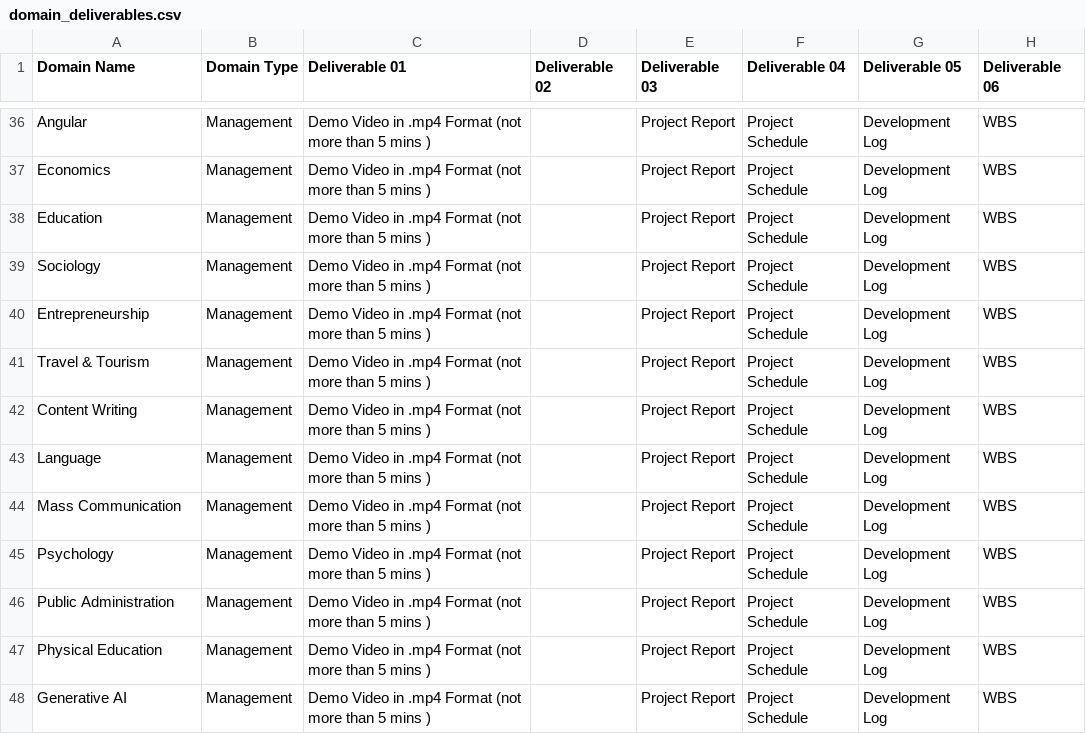
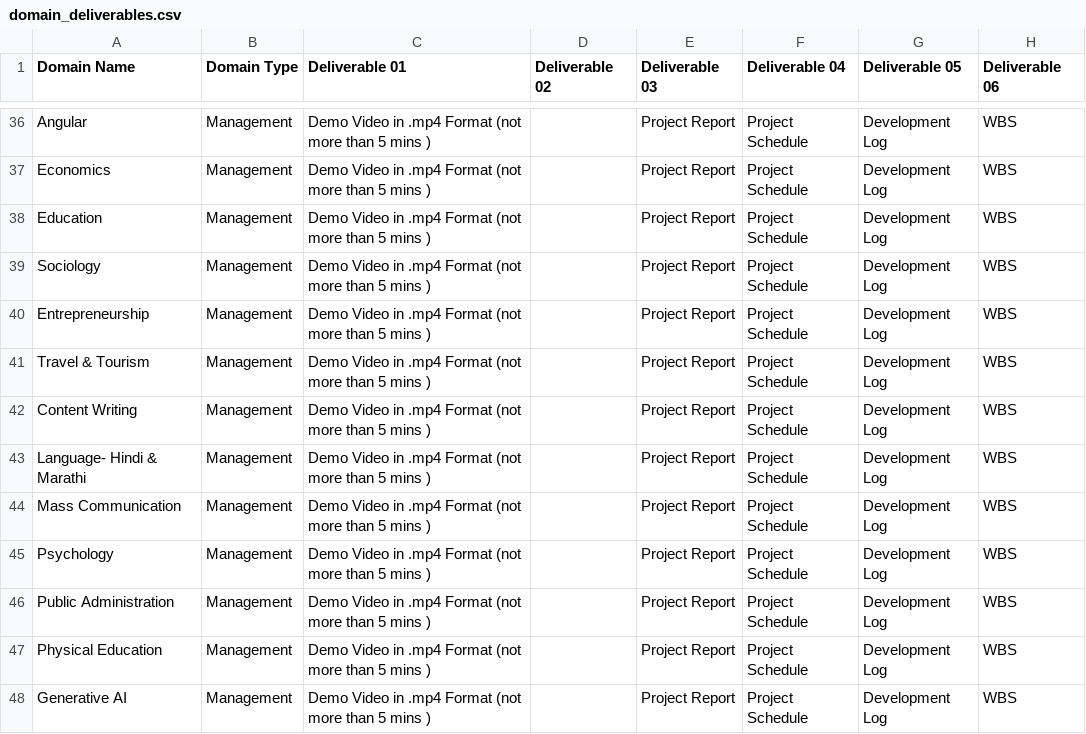
Before and after one commit to Cloud-Counselage/Deliverables-list-app, a CSV file: domain_deliverables.csv, drawn as a sheet; only a part is shown, gaps mark what is left out; the diff names each change by its address in the sheet, - before the commit and + after, or states it on an @@ line.

Commit message:
Update domain_deliverables.csv

```diff
--- a/domain_deliverables.csv
+++ b/domain_deliverables.csv
-A43 (Domain Name): Language
+A43 (Domain Name): Language- Hindi & Marathi
```
